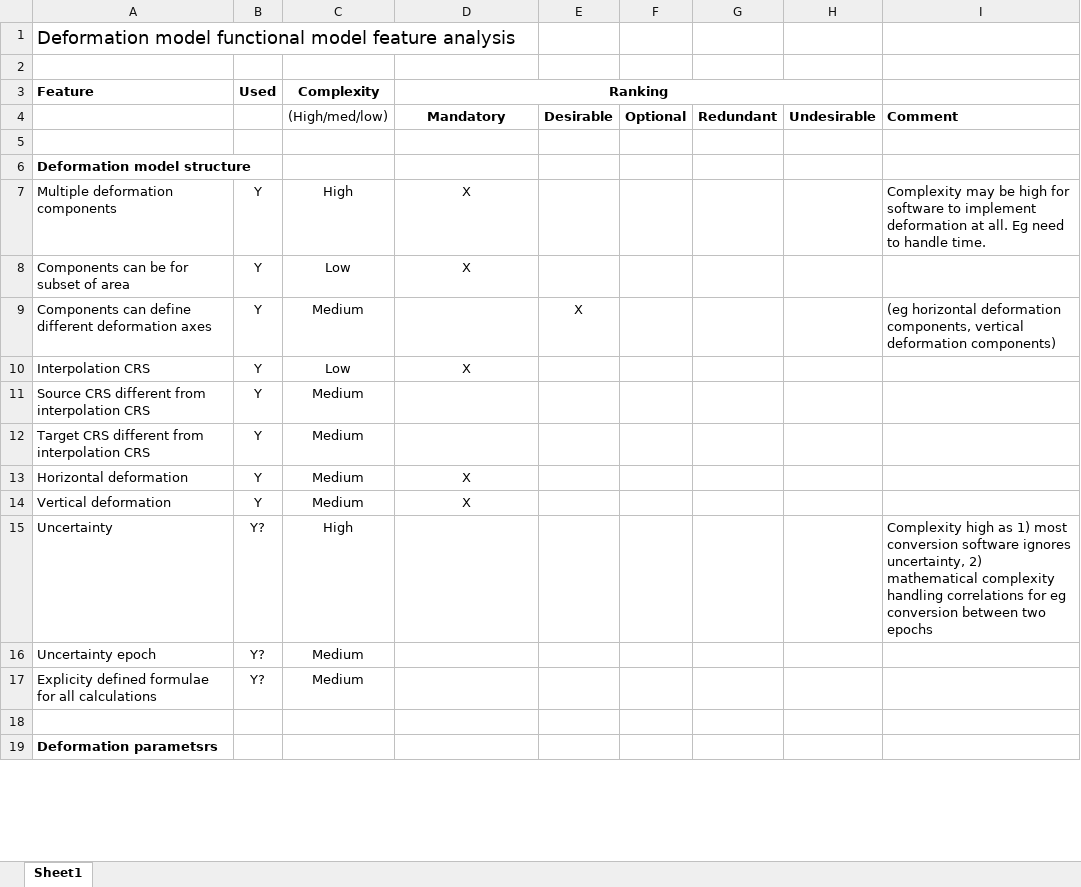
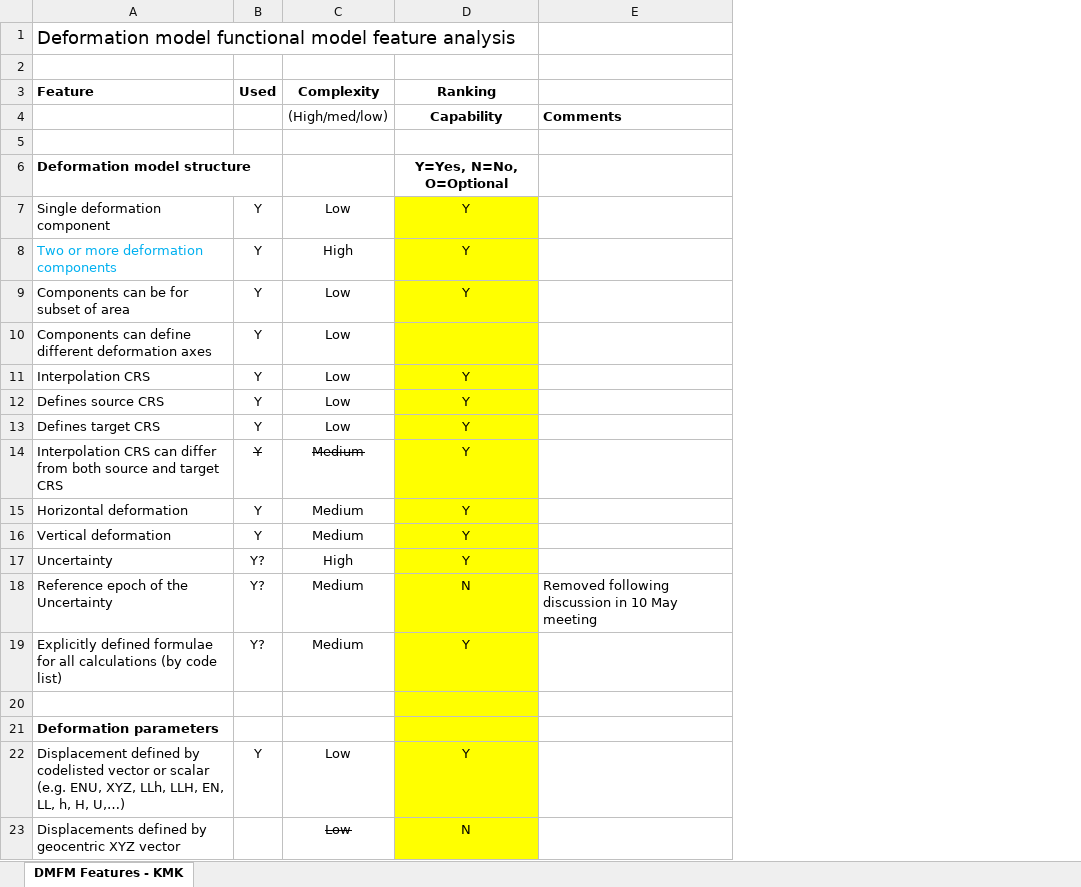
Before and after one commit to opengeospatial/CRS-Deformation-Models, an Excel workbook: feature-matrix/deformation-model-feature-matrix.xlsx, sheet DMFM Features - KMK, drawn as a sheet; only a part is shown; values as stored, in another font and other column widths than the file's, no borders; removed rows and columns are numbered as before the commit, all else as after; the diff covers the shown part only; the diff names each change by its address in the sheet, - before the commit and + after, or states it on an @@ line.

```diff
--- a/feature-matrix/deformation-model-feature-matrix.xlsx (sheet DMFM Features - KMK)
+++ b/feature-matrix/deformation-model-feature-matrix.xlsx (sheet DMFM Features - KMK)
-sheet tab: Sheet1
+sheet tab: DMFM Features - KMK
-column E, rows 4-9: Desirable |  |  |  |  | X
-column F, row 4: Optional
-column G, row 4: Redundant
-column H, row 4: Undesirable
-column I, rows 4-9: Comment |  |  | Complexity may be high for software to implement deformation at all. Eg need to handle time. |  | (eg horizontal deformation components, vertical deformation components); row 15: Complexity high as 1) most conversion software ignores uncertainty, 2) mathematical complexity handling correlations for eg conversion between two epochs
+column E, row 4: Comments; row 18: Removed following discussion in 10 May meeting
-D3:H3 merged
-D4 (Ranking): Mandatory
+D4 (Ranking): Capability
-D6 (Ranking): (empty)
+D6 (Ranking): Y=Yes, N=No, O=Optional
+row 7: Single deformation component | Y | Low | Y
-A8 (Feature): Multiple deformation components
+A8 (Feature): Two or more deformation components
-A8 text colour: black
+A8 text colour: #00B0F0
-D8:D9 (Ranking): X
+D8:D9 (Ranking): Y
-D8:D11 fill: none
+D8:D11 fill: #FFFF00
-C10 (Complexity): Medium
+C10 (Complexity): Low
-D11 (Ranking): X
+D11 (Ranking): Y
-row 11: Source CRS different from interpolation CRS | Y | Medium
+row 12: Defines source CRS | Y | Low | Y
+row 13: Defines target CRS | Y | Low | Y
-A14 (Feature): Target CRS different from interpolation CRS
+A14 (Feature): Interpolation CRS can differ from both source and target CRS
-B14:C14 strikethrough: off
+B14:C14 strikethrough: on
-D14 (Ranking): (empty)
+D14 (Ranking): Y
-D14:D21 fill: none
+D14:D21 fill: #FFFF00
-D15:D16 (Ranking): X
+D15:D16 (Ranking): Y
-D17 (Ranking): (empty)
+D17 (Ranking): Y
-A18 (Feature): Uncertainty epoch
+A18 (Feature): Reference epoch of the Uncertainty
-D18 (Ranking): (empty)
+D18 (Ranking): N
-A19 (Feature): Explicity defined formulae for all calculations
+A19 (Feature): Explicitly defined formulae for all calculations (by code list)
-D19 (Ranking): (empty)
+D19 (Ranking): Y
-A21 (Feature): Deformation parametsrs
+A21 (Feature): Deformation parameters
+row 22: Displacement defined by codelisted vector or scalar (e.g. ENU, XYZ, LLh, LLH, EN, LL, h, H, U,…) | Y | Low | Y
+row 23: Displacements defined by geocentric XYZ vector |  | Low | N
```
Also changed, not shown: 7 added rows, 7 removed rows, 34 edited cells and cell formats elsewhere in this sheet.
